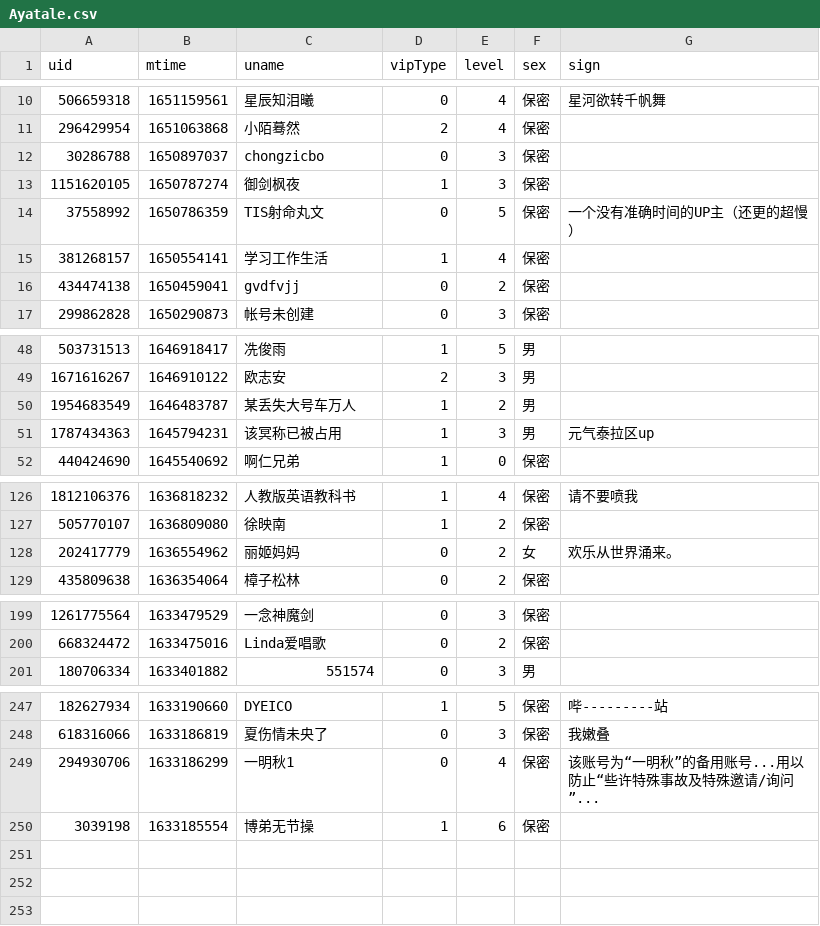
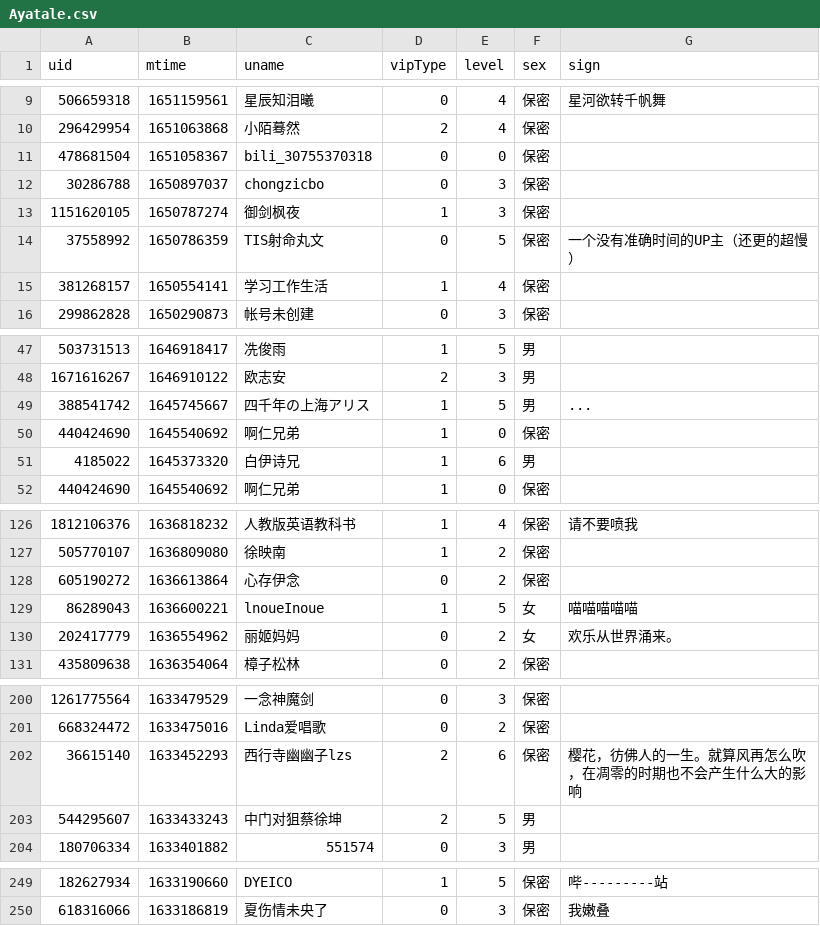
Before and after one commit to Brx86/web, a CSV file: 25773550/Ayatale.csv, drawn as a sheet; only a part is shown, gaps mark what is left out; removed rows and columns are numbered as before the commit, all else as after; the diff covers the shown part only; the diff names each change by its address in the sheet, - before the commit and + after, or states it on an @@ line.

```diff
--- a/25773550/Ayatale.csv
+++ b/25773550/Ayatale.csv
+row 11: 478681504 | 1651058367 | bili_30755370318 | 0 | 0 | 保密
-row 16: 434474138 | 1650459041 | gvdfvjj | 0 | 2 | 保密
-row 50: 1954683549 | 1646483787 | 某丢失大号车万人 | 1 | 2 | 男
-row 51: 1787434363 | 1645794231 | 该冥称已被占用 | 1 | 3 | 男 | 元气泰拉区up
+row 49: 388541742 | 1645745667 | 四千年の上海アリス | 1 | 5 | 男 | ...
+row 50: 440424690 | 1645540692 | 啊仁兄弟 | 1 | 0 | 保密
+row 51: 4185022 | 1645373320 | 白伊诗兄 | 1 | 6 | 男
+row 128: 605190272 | 1636613864 | 心存伊念 | 0 | 2 | 保密
+row 129: 86289043 | 1636600221 | lnoueInoue | 1 | 5 | 女 | 喵喵喵喵喵
+row 202: 36615140 | 1633452293 | 西行寺幽幽子lzs | 2 | 6 | 保密 | 樱花，彷佛人的一生。就算风再怎么吹，在凋零的时期也不会产生什么大的影响
+row 203: 544295607 | 1633433243 | 中门对狙蔡徐坤 | 2 | 5 | 男
-row 249: 294930706 | 1633186299 | 一明秋1 | 0 | 4 | 保密 | 该账号为“一明秋”的备用账号...用以防止“些许特殊事故及特殊邀请/询问”...
-row 250: 3039198 | 1633185554 | 博弟无节操 | 1 | 6 | 保密
```
Also changed, not shown: 2 added rows and 5 removed rows elsewhere in this file, 172809260/晨露ZLQ.csv, 439916362/朝色泛起之际_.csv, 3 other files.
